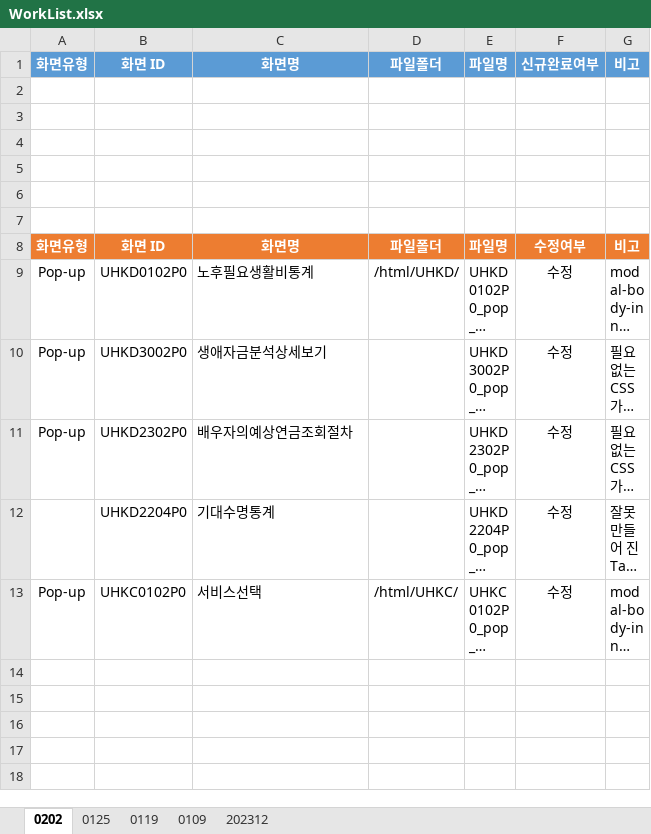
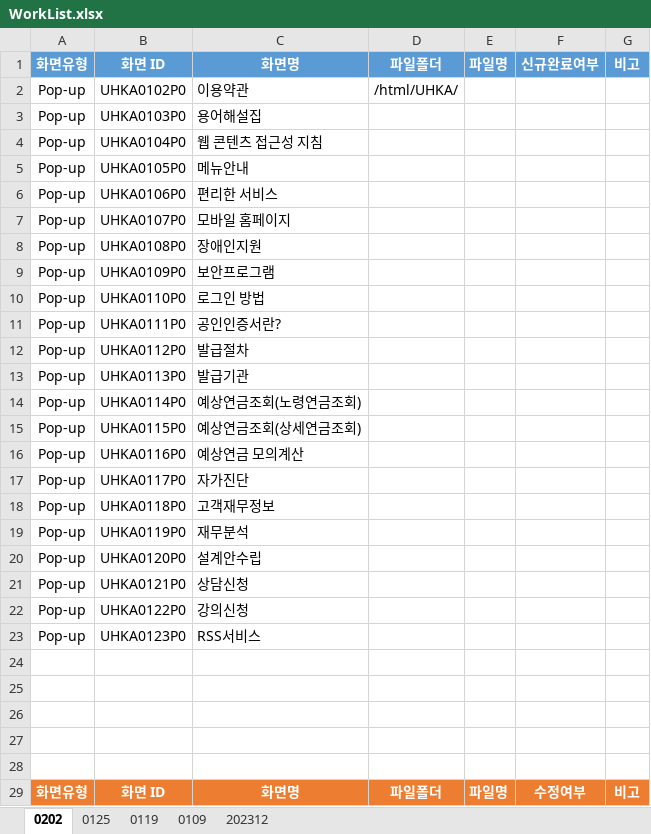
Before and after one commit to filmtree/csa_exportProg, an Excel workbook: WorkList.xlsx, sheet 0202, drawn as a sheet; only a part is shown; the shorter side is filled out with more unchanged rows; long unchanged cells end in …; values as stored, in another font and other column widths than the file's, no borders; the diff names each change by its address in the sheet, - before the commit and + after, or states it on an @@ line.

```diff
--- a/WorkList.xlsx (sheet 0202)
+++ b/WorkList.xlsx (sheet 0202)
-row 2: (empty)
+row 2: Pop-up | UHKA0102P0 | 이용약관 | /html/UHKA/
+row 3: Pop-up | UHKA0103P0 | 용어해설집
+row 4: Pop-up | UHKA0104P0 | 웹 콘텐츠 접근성 지침
+row 5: Pop-up | UHKA0105P0 | 메뉴안내
+row 6: Pop-up | UHKA0106P0 | 편리한 서비스
+row 7: Pop-up | UHKA0107P0 | 모바일 홈페이지
+row 8: Pop-up | UHKA0108P0 | 장애인지원
+row 9: Pop-up | UHKA0109P0 | 보안프로그램
+row 10: Pop-up | UHKA0110P0 | 로그인 방법
+row 11: Pop-up | UHKA0111P0 | 공인인증서란?
+row 12: Pop-up | UHKA0112P0 | 발급절차
+row 13: Pop-up | UHKA0113P0 | 발급기관
+row 14: Pop-up | UHKA0114P0 | 예상연금조회(노령연금조회)
+row 15: Pop-up | UHKA0115P0 | 예상연금조회(상세연금조회)
+row 16: Pop-up | UHKA0116P0 | 예상연금 모의계산
+row 17: Pop-up | UHKA0117P0 | 자가진단
+row 18: Pop-up | UHKA0118P0 | 고객재무정보
+row 19: Pop-up | UHKA0119P0 | 재무분석
+row 20: Pop-up | UHKA0120P0 | 설계안수립
+row 21: Pop-up | UHKA0121P0 | 상담신청
+row 22: Pop-up | UHKA0122P0 | 강의신청
+row 23: Pop-up | UHKA0123P0 | RSS서비스
```
Also changed, not shown: 1 other file.
